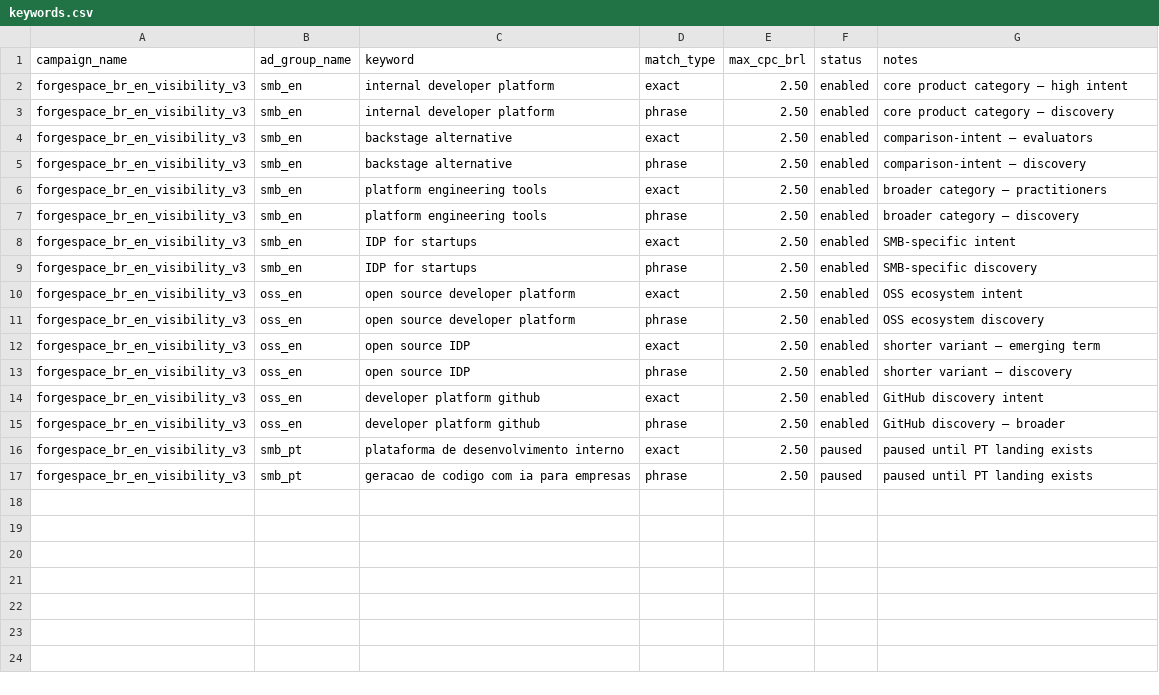
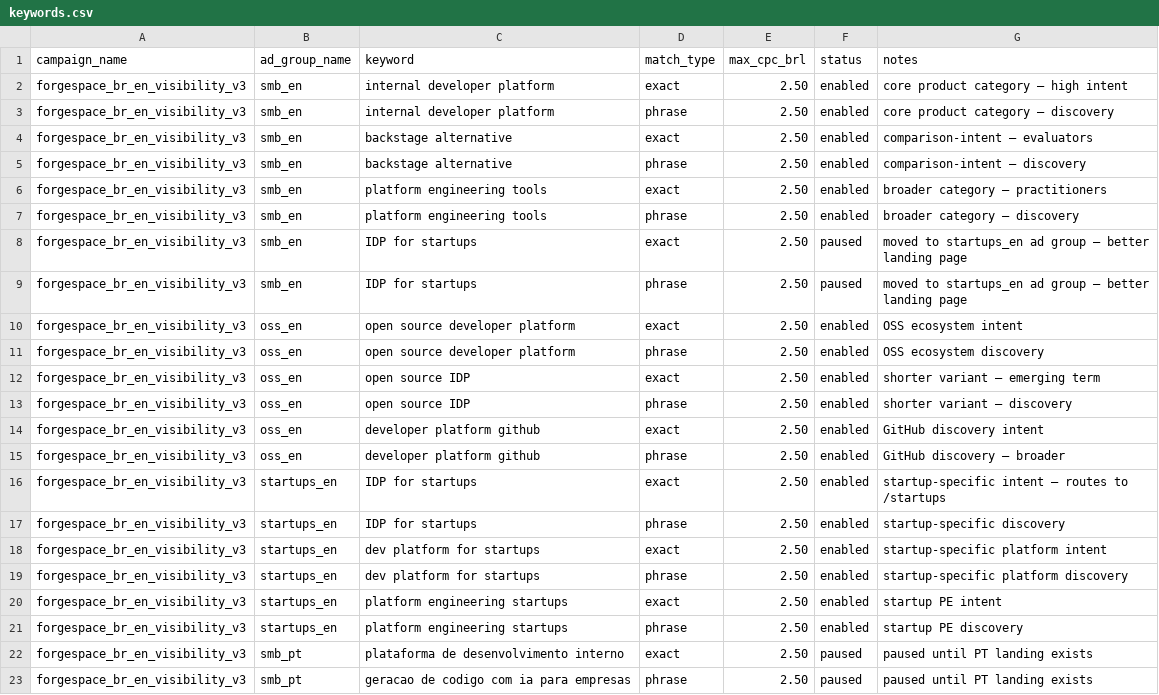
Before and after one commit to Forge-Space/forgespace-web, a CSV file: marketing/google-ads/forgespace_br_pten_relevance_v2/keywords.csv, drawn as a sheet.

Commit message:
feat(marketing): startups_en ad group + GitHub CTA on /startups + 9 new tests (#58)
Campaign changes:
- New ad group startups_en targeting "IDP for startups", "dev platform for
  startups", "platform engineering startups" — routes to /startups landing page
- rsa.json v3.5: startups_en baseline ad with 15 headlines, 4 descriptions,
  all keywords covered, all char limits respected
- keywords.csv: 6 startups_en keywords enabled; smb_en "IDP for startups"
  paused (moved to dedicated group with better landing page match)
- campaign-config.json: startups_en ad group added, audience mix updated
  (smb_en 45%, oss_en 35%, startups_en 20%)
- assets.json v3.5: added "For Startups" sitelink → /startups

Landing page:
- /startups: added GitHub CTA (fs_cta_github_click) to hero and footer
  so primary conversion can fire when startups_en ad traffic lands here

Automation:
- prepublish: startups_en keyword count guardrail (6), startups_en ad group
  enabled check, startups-cta-tracking test added to test pack (56 tests total)
- publish-rsa: /startups added to valid routes list
- generate-upload: now produces 5 ads, 18 keywords, 5 sitelinks

```diff
--- a/marketing/google-ads/forgespace_br_pten_relevance_v2/keywords.csv
+++ b/marketing/google-ads/forgespace_br_pten_relevance_v2/keywords.csv
@@ -7,4 +7,4 @@ forgespace_br_en_visibility_v3,smb_en,"platform engineering tools",exact,2.50,en
 forgespace_br_en_visibility_v3,smb_en,"platform engineering tools",phrase,2.50,enabled,broader category — discovery
-forgespace_br_en_visibility_v3,smb_en,"IDP for startups",exact,2.50,enabled,SMB-specific intent
-forgespace_br_en_visibility_v3,smb_en,"IDP for startups",phrase,2.50,enabled,SMB-specific discovery
+forgespace_br_en_visibility_v3,smb_en,"IDP for startups",exact,2.50,paused,moved to startups_en ad group — better landing page
+forgespace_br_en_visibility_v3,smb_en,"IDP for startups",phrase,2.50,paused,moved to startups_en ad group — better landing page
 forgespace_br_en_visibility_v3,oss_en,"open source developer platform",exact,2.50,enabled,OSS ecosystem intent
@@ -15,2 +15,8 @@ forgespace_br_en_visibility_v3,oss_en,"developer platform github",exact,2.50,ena
 forgespace_br_en_visibility_v3,oss_en,"developer platform github",phrase,2.50,enabled,GitHub discovery — broader
+forgespace_br_en_visibility_v3,startups_en,"IDP for startups",exact,2.50,enabled,startup-specific intent — routes to /startups
+forgespace_br_en_visibility_v3,startups_en,"IDP for startups",phrase,2.50,enabled,startup-specific discovery
+forgespace_br_en_visibility_v3,startups_en,"dev platform for startups",exact,2.50,enabled,startup-specific platform intent
+forgespace_br_en_visibility_v3,startups_en,"dev platform for startups",phrase,2.50,enabled,startup-specific platform discovery
+forgespace_br_en_visibility_v3,startups_en,"platform engineering startups",exact,2.50,enabled,startup PE intent
+forgespace_br_en_visibility_v3,startups_en,"platform engineering startups",phrase,2.50,enabled,startup PE discovery
 forgespace_br_en_visibility_v3,smb_pt,"plataforma de desenvolvimento interno",exact,2.50,paused,paused until PT landing exists
```
Also changed, not shown: 7 other files.
